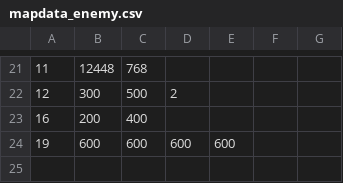
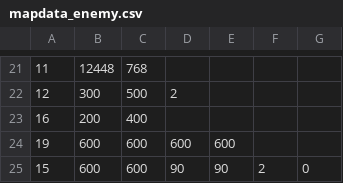
Before and after one commit to Lohenstein/TIS-Project-EntreR, a CSV file: ReTIS/data/map/stage2/mapdata_enemy.csv, drawn as a sheet; only a part is shown, gaps mark what is left out.

```diff
--- a/ReTIS/data/map/stage2/mapdata_enemy.csv
+++ b/ReTIS/data/map/stage2/mapdata_enemy.csv
@@ -24 +24,2 @@
 19,600,600,600,600
+15,600,600,90,90,2,0
```
Also changed, not shown: 32 other files.
